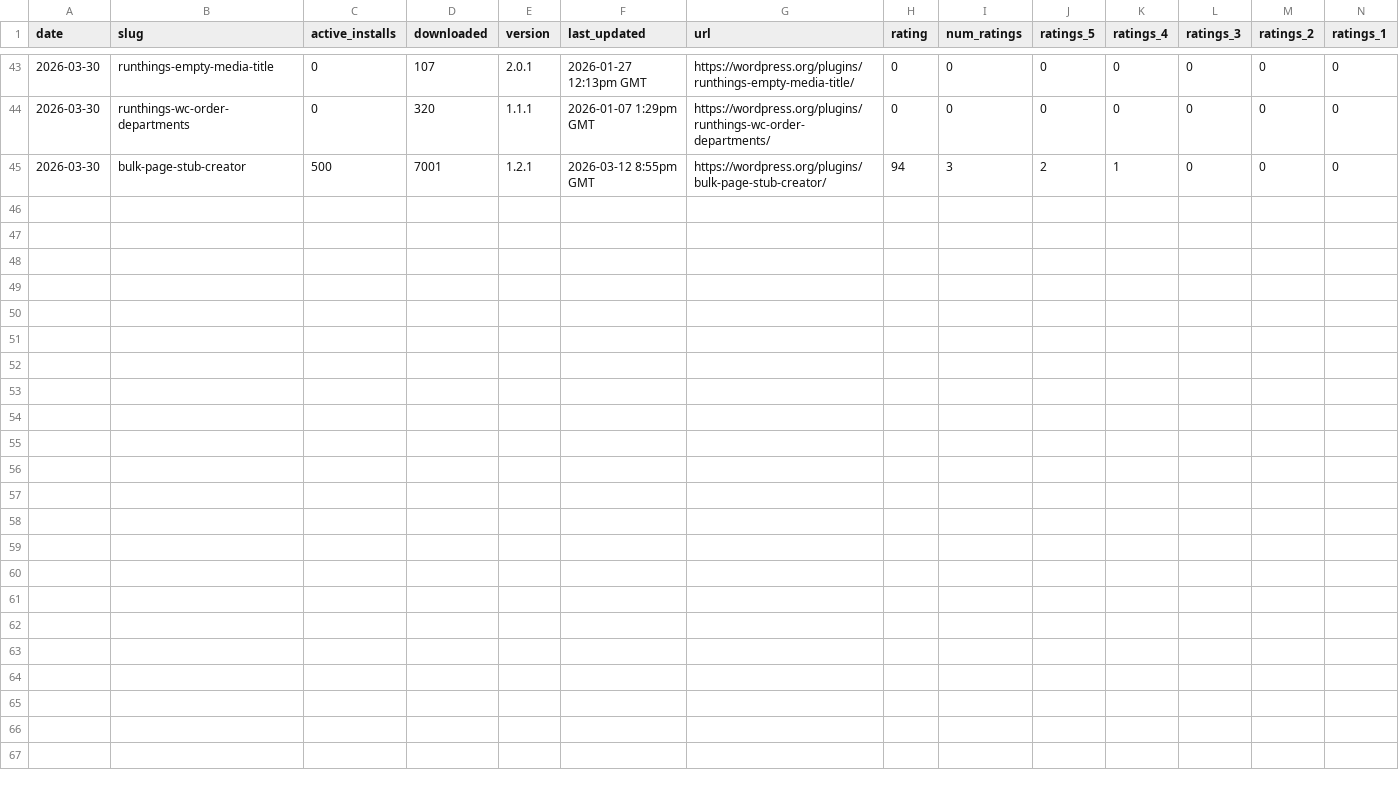
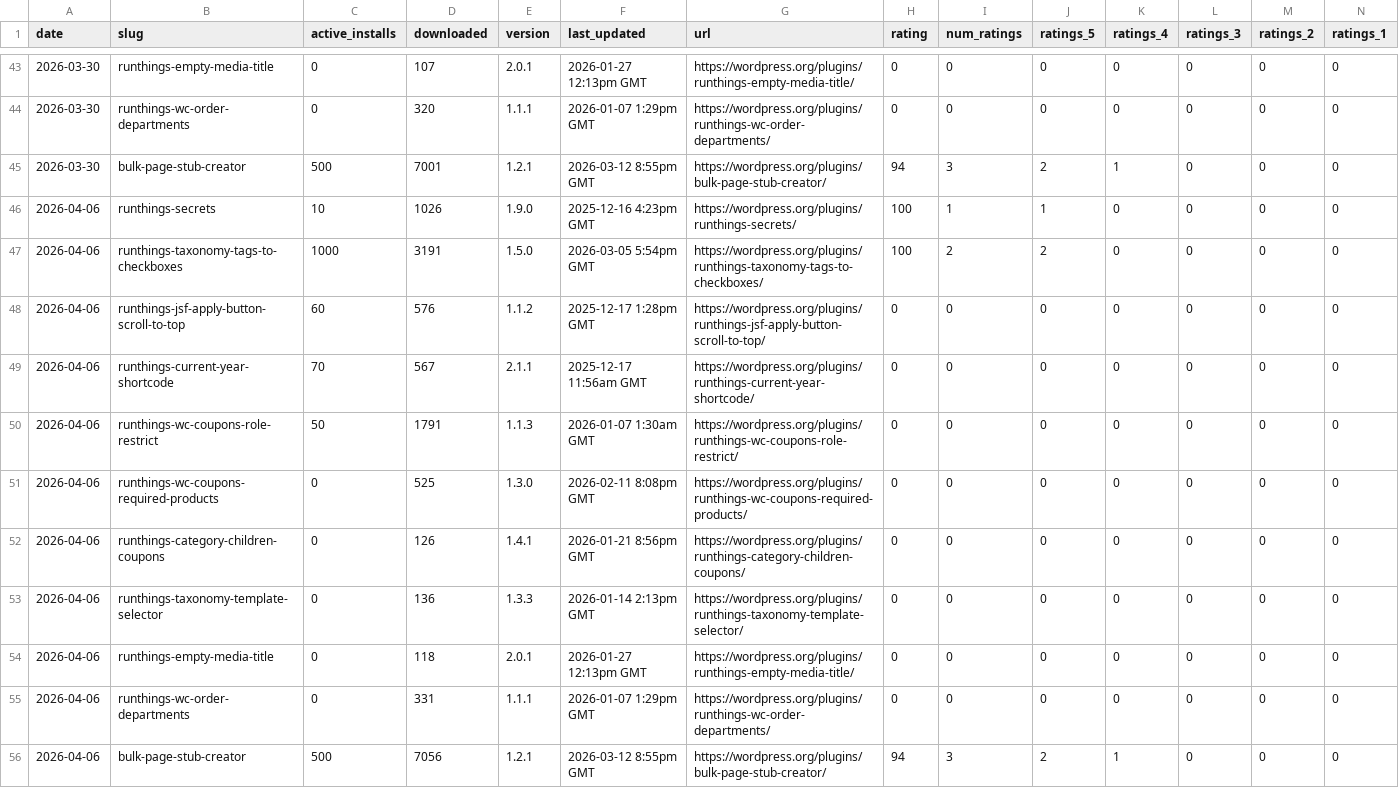
Before and after one commit to runthings-dev/plugin-stats, a CSV file: stats.csv, drawn as a sheet; only a part is shown, gaps mark what is left out; the diff names each change by its address in the sheet, - before the commit and + after, or states it on an @@ line.

```diff
--- a/stats.csv
+++ b/stats.csv
+row 46: 2026-04-06 | runthings-secrets | 10 | 1026 | 1.9.0 | 2025-12-16 4:23pm GMT | https://wordpress.org/plugins/runthings-secrets/ | 100 | 1 | 1 | 0 | 0 | 0 | 0
+row 47: 2026-04-06 | runthings-taxonomy-tags-to-checkboxes | 1000 | 3191 | 1.5.0 | 2026-03-05 5:54pm GMT | https://wordpress.org/plugins/runthings-taxonomy-tags-to-checkboxes/ | 100 | 2 | 2 | 0 | 0 | 0 | 0
+row 48: 2026-04-06 | runthings-jsf-apply-button-scroll-to-top | 60 | 576 | 1.1.2 | 2025-12-17 1:28pm GMT | https://wordpress.org/plugins/runthings-jsf-apply-button-scroll-to-top/ | 0 | 0 | 0 | 0 | 0 | 0 | 0
+row 49: 2026-04-06 | runthings-current-year-shortcode | 70 | 567 | 2.1.1 | 2025-12-17 11:56am GMT | https://wordpress.org/plugins/runthings-current-year-shortcode/ | 0 | 0 | 0 | 0 | 0 | 0 | 0
+row 50: 2026-04-06 | runthings-wc-coupons-role-restrict | 50 | 1791 | 1.1.3 | 2026-01-07 1:30am GMT | https://wordpress.org/plugins/runthings-wc-coupons-role-restrict/ | 0 | 0 | 0 | 0 | 0 | 0 | 0
+row 51: 2026-04-06 | runthings-wc-coupons-required-products | 0 | 525 | 1.3.0 | 2026-02-11 8:08pm GMT | https://wordpress.org/plugins/runthings-wc-coupons-required-products/ | 0 | 0 | 0 | 0 | 0 | 0 | 0
+row 52: 2026-04-06 | runthings-category-children-coupons | 0 | 126 | 1.4.1 | 2026-01-21 8:56pm GMT | https://wordpress.org/plugins/runthings-category-children-coupons/ | 0 | 0 | 0 | 0 | 0 | 0 | 0
+row 53: 2026-04-06 | runthings-taxonomy-template-selector | 0 | 136 | 1.3.3 | 2026-01-14 2:13pm GMT | https://wordpress.org/plugins/runthings-taxonomy-template-selector/ | 0 | 0 | 0 | 0 | 0 | 0 | 0
+row 54: 2026-04-06 | runthings-empty-media-title | 0 | 118 | 2.0.1 | 2026-01-27 12:13pm GMT | https://wordpress.org/plugins/runthings-empty-media-title/ | 0 | 0 | 0 | 0 | 0 | 0 | 0
+row 55: 2026-04-06 | runthings-wc-order-departments | 0 | 331 | 1.1.1 | 2026-01-07 1:29pm GMT | https://wordpress.org/plugins/runthings-wc-order-departments/ | 0 | 0 | 0 | 0 | 0 | 0 | 0
+row 56: 2026-04-06 | bulk-page-stub-creator | 500 | 7056 | 1.2.1 | 2026-03-12 8:55pm GMT | https://wordpress.org/plugins/bulk-page-stub-creator/ | 94 | 3 | 2 | 1 | 0 | 0 | 0
```
Also changed, not shown: 13 other files.
